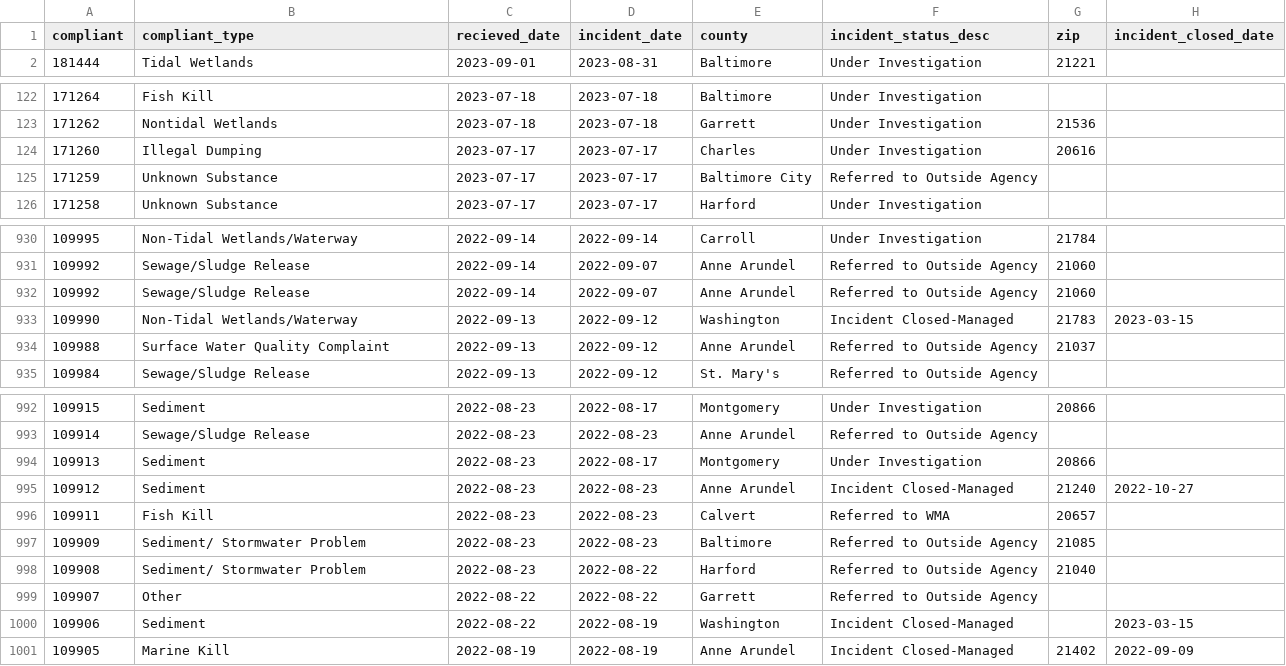
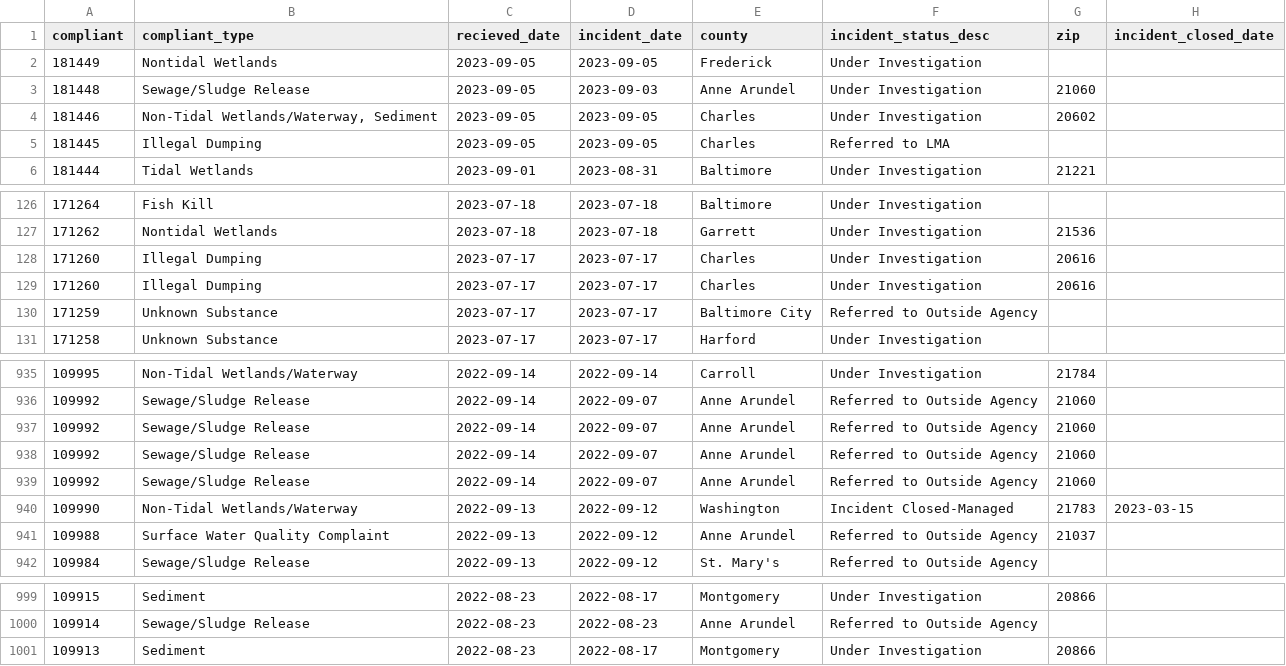
Before and after one commit to amandavhernan/enviro_complaints, a CSV file: complaints_data.csv, drawn as a sheet; only a part is shown, gaps mark what is left out; removed rows and columns are numbered as before the commit, all else as after; the diff names each change by its address in the sheet, - before the commit and + after, or states it on an @@ line.

Commit message:
new complaints found

```diff
--- a/complaints_data.csv
+++ b/complaints_data.csv
+row 2: 181449 | Nontidal Wetlands | 2023-09-05 | 2023-09-05 | Frederick | Under Investigation
+row 3: 181448 | Sewage/Sludge Release | 2023-09-05 | 2023-09-03 | Anne Arundel | Under Investigation | 21060
+row 4: 181446 | Non-Tidal Wetlands/Waterway, Sediment | 2023-09-05 | 2023-09-05 | Charles | Under Investigation | 20602
+row 5: 181445 | Illegal Dumping | 2023-09-05 | 2023-09-05 | Charles | Referred to LMA
+row 128: 171260 | Illegal Dumping | 2023-07-17 | 2023-07-17 | Charles | Under Investigation | 20616
+row 938: 109992 | Sewage/Sludge Release | 2022-09-14 | 2022-09-07 | Anne Arundel | Referred to Outside Agency | 21060
+row 939: 109992 | Sewage/Sludge Release | 2022-09-14 | 2022-09-07 | Anne Arundel | Referred to Outside Agency | 21060
-row 995: 109912 | Sediment | 2022-08-23 | 2022-08-23 | Anne Arundel | Incident Closed-Managed | 21240 | 2022-10-27
-row 996: 109911 | Fish Kill | 2022-08-23 | 2022-08-23 | Calvert | Referred to WMA | 20657
-row 997: 109909 | Sediment/ Stormwater Problem | 2022-08-23 | 2022-08-23 | Baltimore | Referred to Outside Agency | 21085
-row 998: 109908 | Sediment/ Stormwater Problem | 2022-08-23 | 2022-08-22 | Harford | Referred to Outside Agency | 21040
-row 999: 109907 | Other | 2022-08-22 | 2022-08-22 | Garrett | Referred to Outside Agency
-row 1000: 109906 | Sediment | 2022-08-22 | 2022-08-19 | Washington | Incident Closed-Managed |  | 2023-03-15
-row 1001: 109905 | Marine Kill | 2022-08-19 | 2022-08-19 | Anne Arundel | Incident Closed-Managed | 21402 | 2022-09-09
```
Also changed, not shown: 1 other file.
